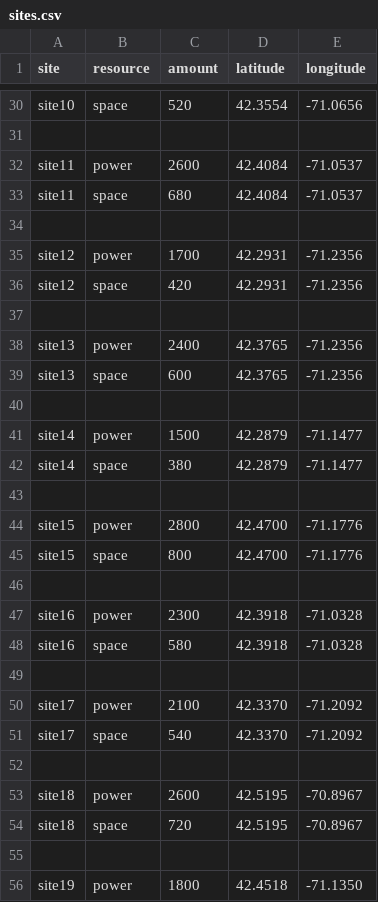
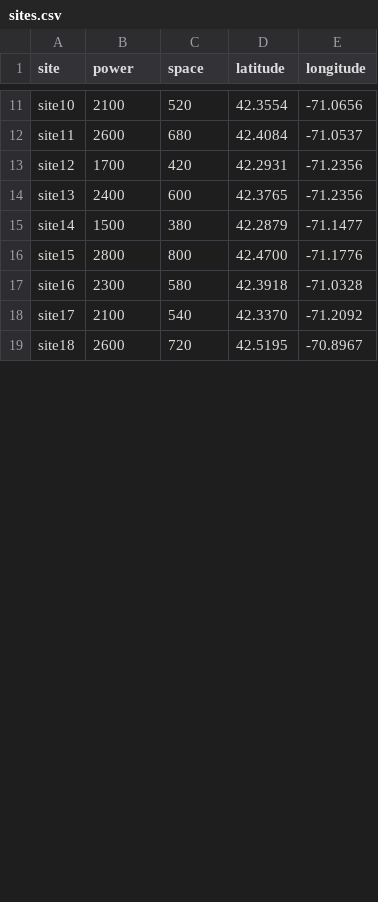
Before and after one commit to spurschke98/ODSC_AI_East_2026, a CSV file: data_files/sites.csv, drawn as a sheet; only a part is shown, gaps mark what is left out; removed rows and columns are numbered as before the commit, all else as after; the diff covers the shown part only; the diff names each change by its address in the sheet, - before the commit and + after, or states it on an @@ line.

Commit message:
update sites file format

```diff
--- a/data_files/sites.csv
+++ b/data_files/sites.csv
-B1: resource
+B1: power
-C1: amount
+C1: space
-B11 (power): space
+B11 (power): 2100
-row 31: (empty)
-row 32: site11 | power | 2600 | 42.4084 | -71.0537
-B12 (power): space
+B12 (power): 2600
-row 34: (empty)
-row 35: site12 | power | 1700 | 42.2931 | -71.2356
-B13 (power): space
+B13 (power): 1700
-row 37: (empty)
-row 38: site13 | power | 2400 | 42.3765 | -71.2356
-B14 (power): space
+B14 (power): 2400
-row 40: (empty)
-row 41: site14 | power | 1500 | 42.2879 | -71.1477
-B15 (power): space
+B15 (power): 1500
-row 43: (empty)
-row 44: site15 | power | 2800 | 42.4700 | -71.1776
-B16 (power): space
+B16 (power): 2800
-row 46: (empty)
-row 47: site16 | power | 2300 | 42.3918 | -71.0328
-B17 (power): space
+B17 (power): 2300
-row 49: (empty)
-row 50: site17 | power | 2100 | 42.3370 | -71.2092
-B18 (power): space
+B18 (power): 2100
-row 52: (empty)
-row 53: site18 | power | 2600 | 42.5195 | -70.8967
-B19 (power): space
+B19 (power): 2600
-row 55: (empty)
-row 56: site19 | power | 1800 | 42.4518 | -71.1350
```
Also changed, not shown: 21 removed rows and 11 edited cells elsewhere in this file.
